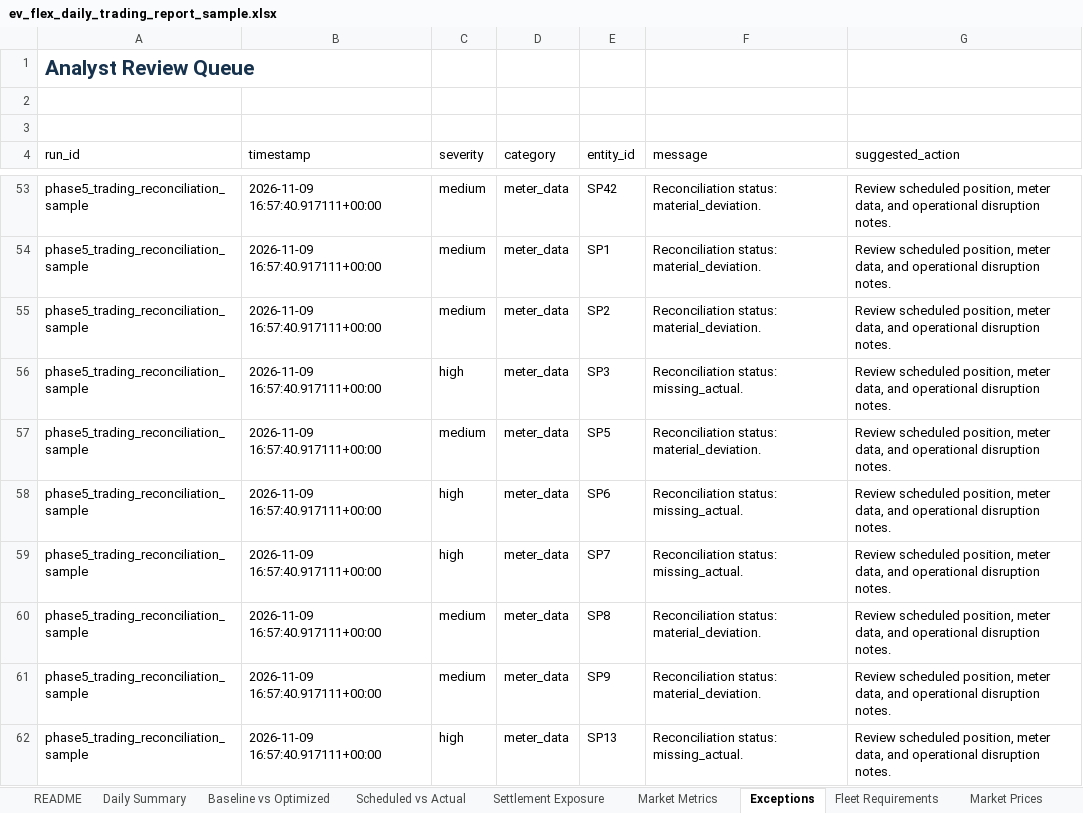
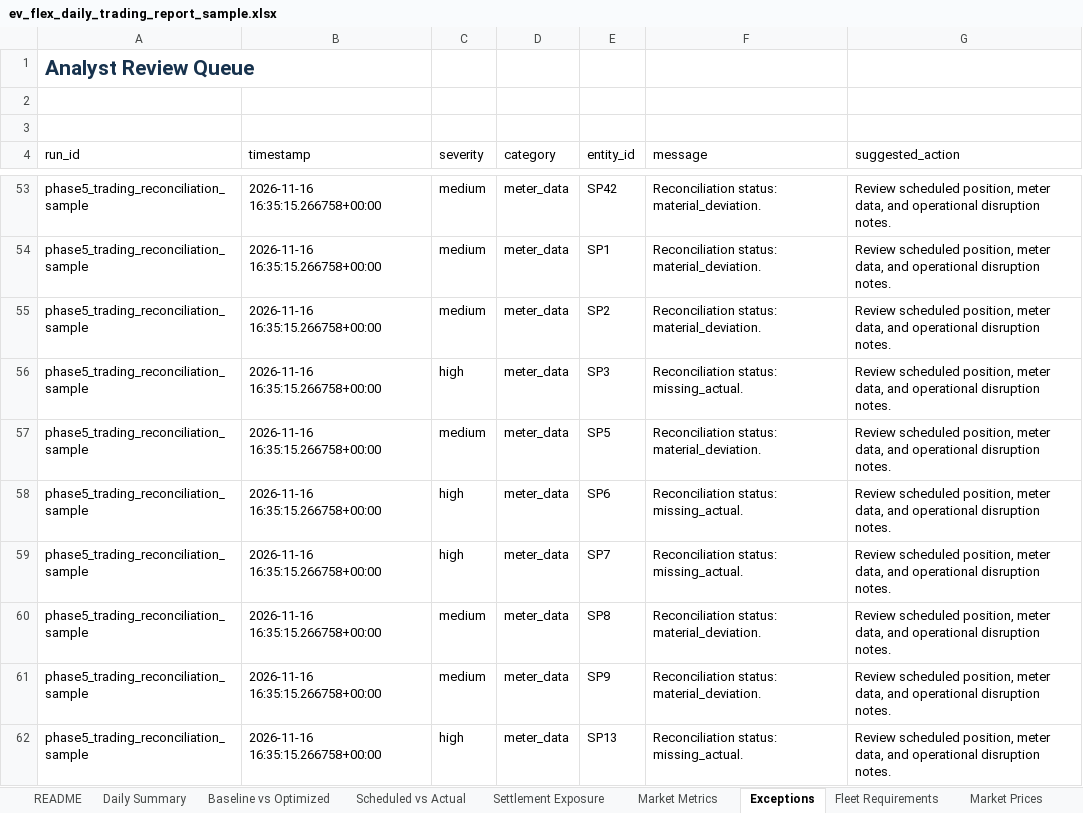
Before and after one commit to TannerL22/ev-flex-trading-ops-simulator, an Excel workbook: data/outputs/ev_flex_daily_trading_report_sample.xlsx, sheet Exceptions, drawn as a sheet; only a part is shown, gaps mark what is left out; values as stored, in another font and other column widths than the file's, no borders; conditional formats and table styles not drawn; the diff covers the shown part only; the diff names each change by its address in the sheet, - before the commit and + after, or states it on an @@ line.

```diff
--- a/data/outputs/ev_flex_daily_trading_report_sample.xlsx (sheet Exceptions)
+++ b/data/outputs/ev_flex_daily_trading_report_sample.xlsx (sheet Exceptions)
-B53:B62 (timestamp): 2026-11-09 16:57:40.917111+00:00
+B53:B62 (timestamp): 2026-11-16 16:35:15.266758+00:00
```
Also changed, not shown: 48 edited cells elsewhere in this sheet, sheet Market Prices, sheet README, frontend/public/reports/ev_flex_daily_trading_report_sample.xlsx, 10 other files.
